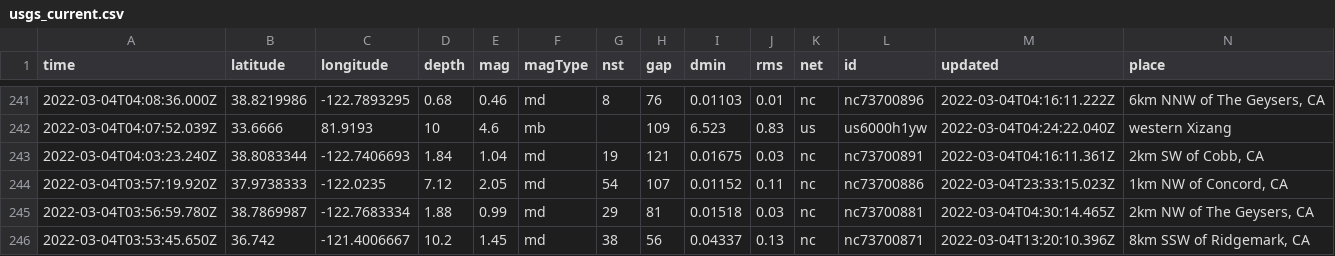
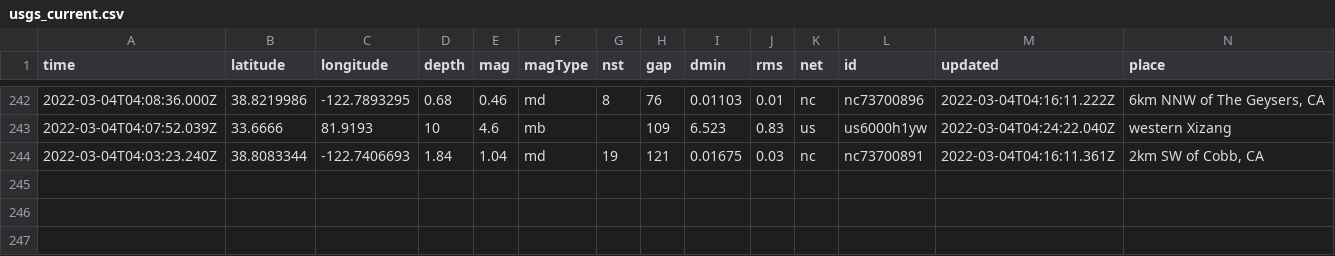
Before and after one commit to aadittambe/actions-pipeline, a CSV file: usgs_current.csv, drawn as a sheet; only a part is shown, gaps mark what is left out; removed rows and columns are numbered as before the commit, all else as after; rows hold the shown columns only; the diff covers the shown part only; the diff names each change by its address in the sheet, - before the commit and + after, or states it on an @@ line.

```diff
--- a/usgs_current.csv
+++ b/usgs_current.csv
-row 244: 2022-03-04T03:57:19.920Z | 37.9738333 | -122.0235 | 7.12 | 2.05 | md | 54 | 107 | 0.01152 | 0.11 | nc | nc73700886 | 2022-03-04T23:33:15.023Z | 1km NW of Concord, CA
-row 245: 2022-03-04T03:56:59.780Z | 38.7869987 | -122.7683334 | 1.88 | 0.99 | md | 29 | 81 | 0.01518 | 0.03 | nc | nc73700881 | 2022-03-04T04:30:14.465Z | 2km NW of The Geysers, CA
-row 246: 2022-03-04T03:53:45.650Z | 36.742 | -121.4006667 | 10.2 | 1.45 | md | 38 | 56 | 0.04337 | 0.13 | nc | nc73700871 | 2022-03-04T13:20:10.396Z | 8km SSW of Ridgemark, CA
```
Also changed, not shown: 1 added row, 2 removed rows and 10 edited cells elsewhere in this file, usgs_main.csv.
